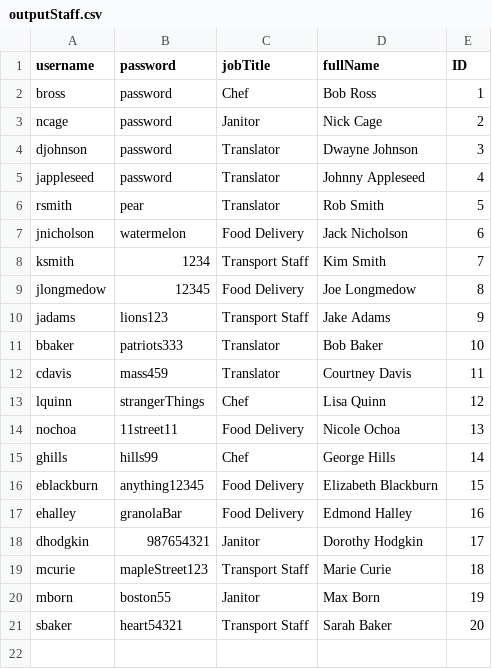
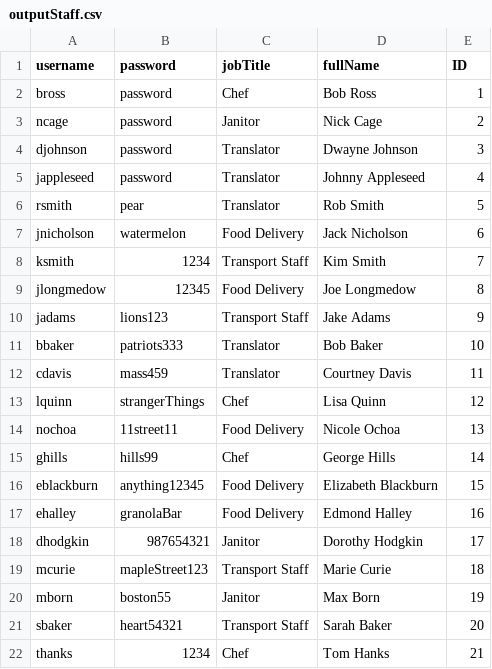
Before and after one commit to SE2017B/Iteration4, a CSV file: outputStaff.csv, drawn as a sheet.

```diff
--- a/outputStaff.csv
+++ b/outputStaff.csv
@@ -21 +21,2 @@ mborn,boston55,Janitor,Max Born,19
 sbaker,heart54321,Transport Staff,Sarah Baker,20
+thanks,1234,Chef,Tom Hanks,21
```
Also changed, not shown: outputStaffEncrypted.csv, 3 other files.
